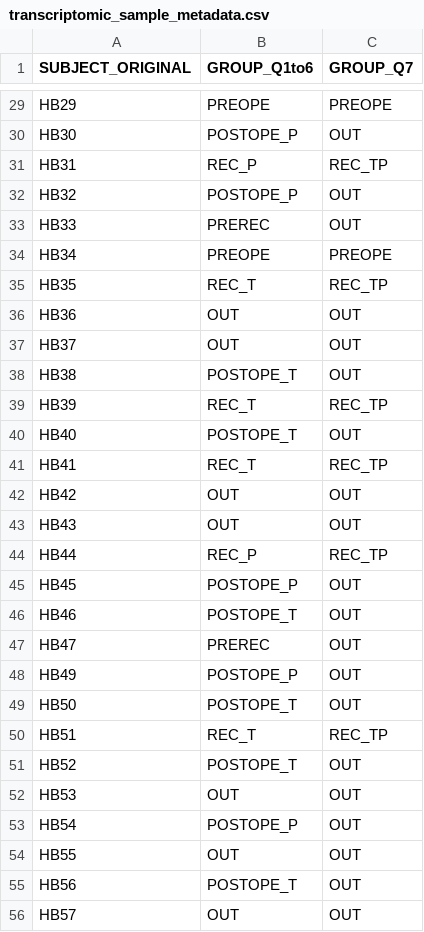
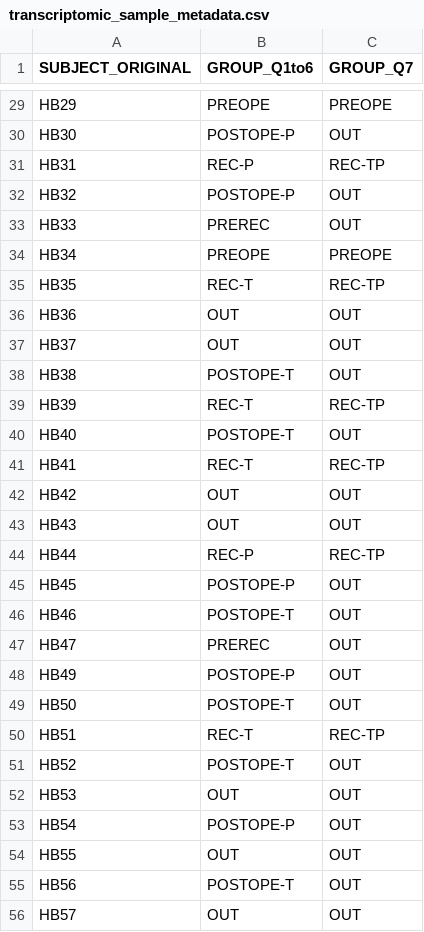
Before and after one commit to abhivij/GBMPlasmaEV2021, a CSV file: Data/transcriptomic_sample_metadata.csv, drawn as a sheet; only a part is shown, gaps mark what is left out; the diff covers the shown part only.

```diff
--- a/Data/transcriptomic_sample_metadata.csv
+++ b/Data/transcriptomic_sample_metadata.csv
@@ -29,28 +29,28 @@
 "HB29","PREOPE","PREOPE"
-"HB30","POSTOPE_P","OUT"
-"HB31","REC_P","REC_TP"
-"HB32","POSTOPE_P","OUT"
+"HB30","POSTOPE-P","OUT"
+"HB31","REC-P","REC-TP"
+"HB32","POSTOPE-P","OUT"
 "HB33","PREREC","OUT"
 "HB34","PREOPE","PREOPE"
-"HB35","REC_T","REC_TP"
+"HB35","REC-T","REC-TP"
 "HB36","OUT","OUT"
 "HB37","OUT","OUT"
-"HB38","POSTOPE_T","OUT"
-"HB39","REC_T","REC_TP"
-"HB40","POSTOPE_T","OUT"
-"HB41","REC_T","REC_TP"
+"HB38","POSTOPE-T","OUT"
+"HB39","REC-T","REC-TP"
+"HB40","POSTOPE-T","OUT"
+"HB41","REC-T","REC-TP"
 "HB42","OUT","OUT"
 "HB43","OUT","OUT"
-"HB44","REC_P","REC_TP"
-"HB45","POSTOPE_P","OUT"
-"HB46","POSTOPE_T","OUT"
+"HB44","REC-P","REC-TP"
+"HB45","POSTOPE-P","OUT"
+"HB46","POSTOPE-T","OUT"
 "HB47","PREREC","OUT"
-"HB49","POSTOPE_P","OUT"
-"HB50","POSTOPE_T","OUT"
-"HB51","REC_T","REC_TP"
-"HB52","POSTOPE_T","OUT"
+"HB49","POSTOPE-P","OUT"
+"HB50","POSTOPE-T","OUT"
+"HB51","REC-T","REC-TP"
+"HB52","POSTOPE-T","OUT"
 "HB53","OUT","OUT"
-"HB54","POSTOPE_P","OUT"
+"HB54","POSTOPE-P","OUT"
 "HB55","OUT","OUT"
-"HB56","POSTOPE_T","OUT"
+"HB56","POSTOPE-T","OUT"
 "HB57","OUT","OUT"
```
Also changed, not shown: 48 edited cells elsewhere in this file, 5 other files.
